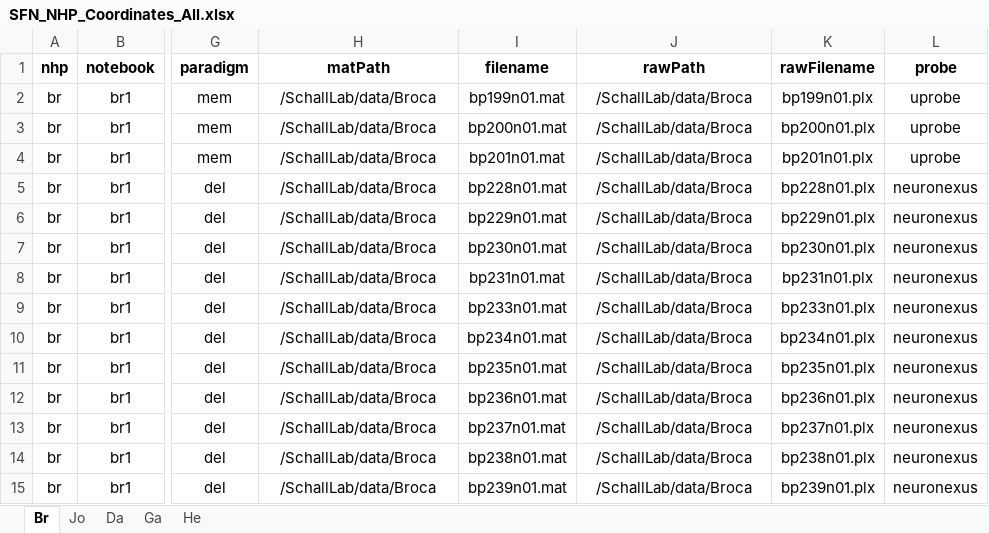
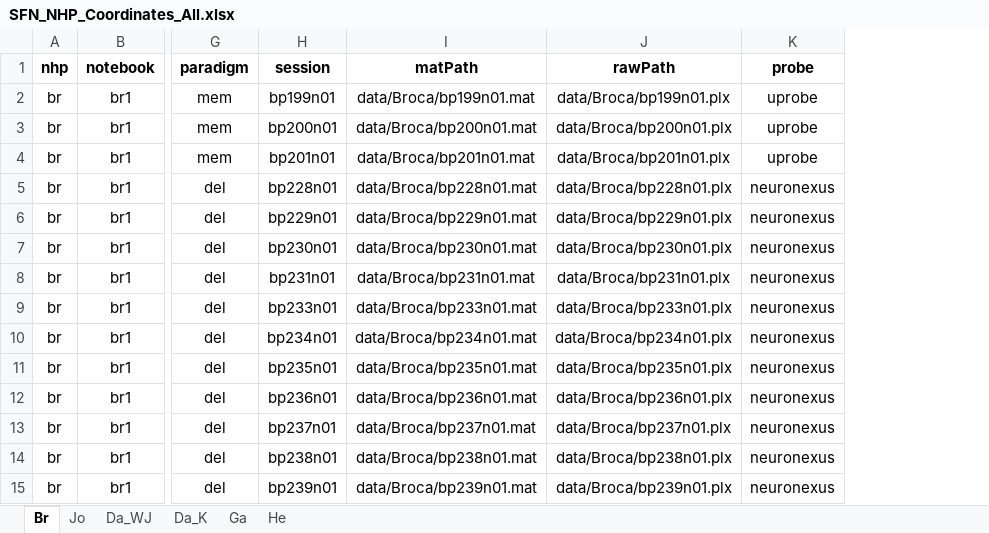
Before and after one commit to chenchals/schallab-spatial, an Excel workbook: config/SFN_NHP_Coordinates_All.xlsx, sheet Br, drawn as a sheet; only a part is shown, gaps mark what is left out; values as stored, in another font and other column widths than the file's, no borders; removed rows and columns are numbered as before the commit, all else as after; the diff covers the shown part only; the diff names each change by its address in the sheet, - before the commit and + after, or states it on an @@ line.

Commit message:
Updated excel sheet to fix errors

```diff
--- a/config/SFN_NHP_Coordinates_All.xlsx (sheet Br)
+++ b/config/SFN_NHP_Coordinates_All.xlsx (sheet Br)
-sheet tab: Da
+sheet tab: Da_WJ
+sheet tab: Da_K
+column H (session), rows 2-15: bp199n01 | bp200n01 | bp201n01 | bp228n01 | bp229n01 | bp230n01 | bp231n01 | bp233n01 | bp234n01 | bp235n01 | bp236n01 | bp237n01 | bp238n01 | bp239n01
-column I (filename), rows 2-15: bp199n01.mat | bp200n01.mat | bp201n01.mat | bp228n01.mat | bp229n01.mat | bp230n01.mat | bp231n01.mat | bp233n01.mat | bp234n01.mat | bp235n01.mat | bp236n01.mat | bp237n01.mat | bp238n01.mat | bp239n01.mat
-column K (rawFilename), rows 2-15: bp199n01.plx | bp200n01.plx | bp201n01.plx | bp228n01.plx | bp229n01.plx | bp230n01.plx | bp231n01.plx | bp233n01.plx | bp234n01.plx | bp235n01.plx | bp236n01.plx | bp237n01.plx | bp238n01.plx | bp239n01.plx
-I2 (matPath): /SchallLab/data/Broca
+I2 (matPath): data/Broca/bp199n01.mat
-J2 (rawPath): /SchallLab/data/Broca
+J2 (rawPath): data/Broca/bp199n01.plx
-I3 (matPath): /SchallLab/data/Broca
+I3 (matPath): data/Broca/bp200n01.mat
-J3 (rawPath): /SchallLab/data/Broca
+J3 (rawPath): data/Broca/bp200n01.plx
-I4 (matPath): /SchallLab/data/Broca
+I4 (matPath): data/Broca/bp201n01.mat
-J4 (rawPath): /SchallLab/data/Broca
+J4 (rawPath): data/Broca/bp201n01.plx
-I5 (matPath): /SchallLab/data/Broca
+I5 (matPath): data/Broca/bp228n01.mat
-J5 (rawPath): /SchallLab/data/Broca
+J5 (rawPath): data/Broca/bp228n01.plx
-I6 (matPath): /SchallLab/data/Broca
+I6 (matPath): data/Broca/bp229n01.mat
-J6 (rawPath): /SchallLab/data/Broca
+J6 (rawPath): data/Broca/bp229n01.plx
-I7 (matPath): /SchallLab/data/Broca
+I7 (matPath): data/Broca/bp230n01.mat
-J7 (rawPath): /SchallLab/data/Broca
+J7 (rawPath): data/Broca/bp230n01.plx
-I8 (matPath): /SchallLab/data/Broca
+I8 (matPath): data/Broca/bp231n01.mat
-J8 (rawPath): /SchallLab/data/Broca
+J8 (rawPath): data/Broca/bp231n01.plx
-I9 (matPath): /SchallLab/data/Broca
+I9 (matPath): data/Broca/bp233n01.mat
-J9 (rawPath): /SchallLab/data/Broca
+J9 (rawPath): data/Broca/bp233n01.plx
-I10 (matPath): /SchallLab/data/Broca
+I10 (matPath): data/Broca/bp234n01.mat
-J10 (rawPath): /SchallLab/data/Broca
+J10 (rawPath): data/Broca/bp234n01.plx
-I11 (matPath): /SchallLab/data/Broca
+I11 (matPath): data/Broca/bp235n01.mat
-J11 (rawPath): /SchallLab/data/Broca
+J11 (rawPath): data/Broca/bp235n01.plx
-I12 (matPath): /SchallLab/data/Broca
+I12 (matPath): data/Broca/bp236n01.mat
-J12 (rawPath): /SchallLab/data/Broca
+J12 (rawPath): data/Broca/bp236n01.plx
-I13 (matPath): /SchallLab/data/Broca
+I13 (matPath): data/Broca/bp237n01.mat
-J13 (rawPath): /SchallLab/data/Broca
+J13 (rawPath): data/Broca/bp237n01.plx
-I14 (matPath): /SchallLab/data/Broca
+I14 (matPath): data/Broca/bp238n01.mat
-J14 (rawPath): /SchallLab/data/Broca
+J14 (rawPath): data/Broca/bp238n01.plx
-I15 (matPath): /SchallLab/data/Broca
+I15 (matPath): data/Broca/bp239n01.mat
-J15 (rawPath): /SchallLab/data/Broca
+J15 (rawPath): data/Broca/bp239n01.plx
```
Also changed, not shown: 16 edited cells elsewhere in this sheet, sheet Da_WJ, sheet Jo, sheet Ga, sheet He, formulas that keep their value, 2 other files.
